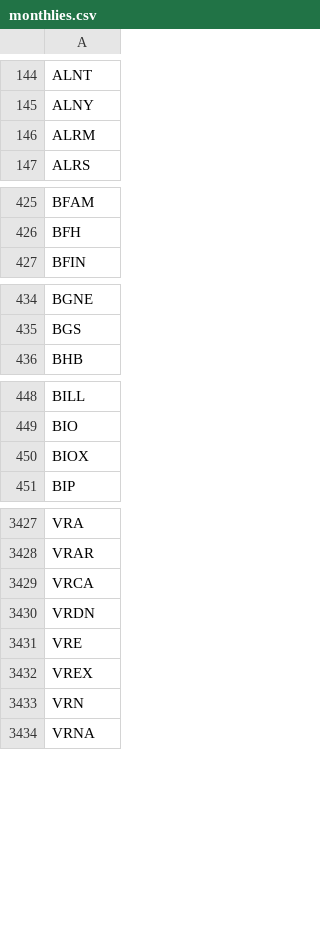
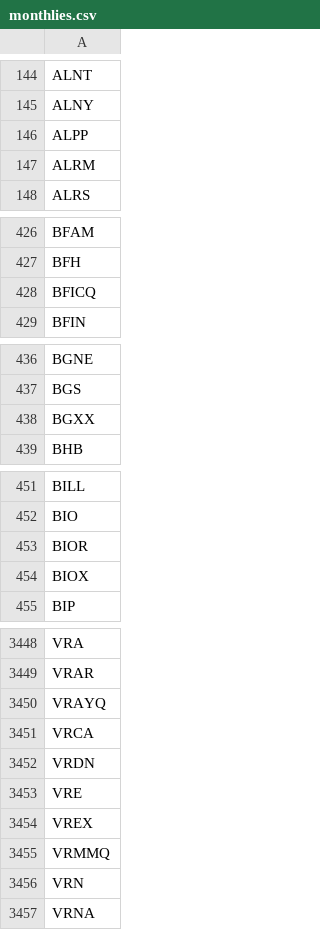
Before and after one commit to melder/symbols_options_csvs, a CSV file: monthlies.csv, drawn as a sheet; only a part is shown, gaps mark what is left out; the diff covers the shown part only.

```diff
--- a/monthlies.csv
+++ b/monthlies.csv
@@ -145,2 +145,3 @@ ALNT
 ALNY
+ALPP
 ALRM
@@ -426,2 +427,3 @@ BFAM
 BFH
+BFICQ
 BFIN
@@ -435,2 +437,3 @@ BGNE
 BGS
+BGXX
 BHB
@@ -449,2 +452,3 @@ BILL
 BIO
+BIOR
 BIOX
@@ -3428,2 +3449,3 @@ VRA
 VRAR
+VRAYQ
 VRCA
@@ -3432,2 +3454,3 @@ VRE
 VREX
+VRMMQ
 VRN
```
Also changed, not shown: 20 added rows and 1 removed row elsewhere in this file, options.csv, 2 other files.
